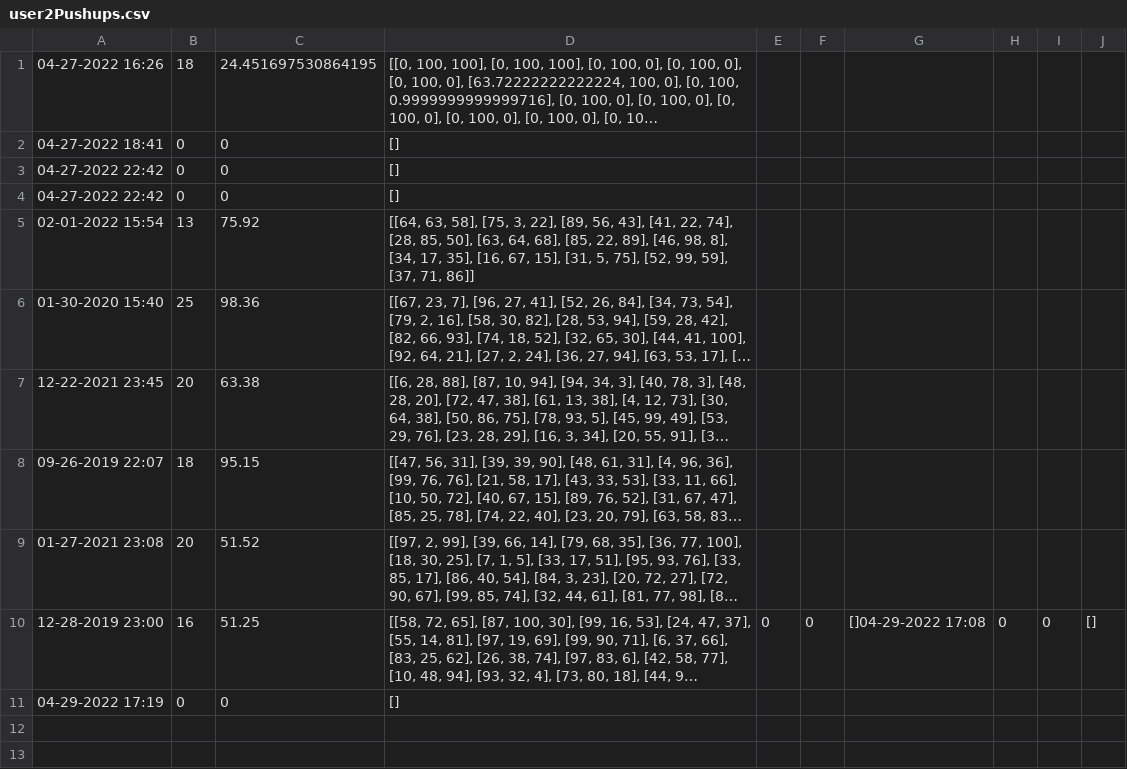
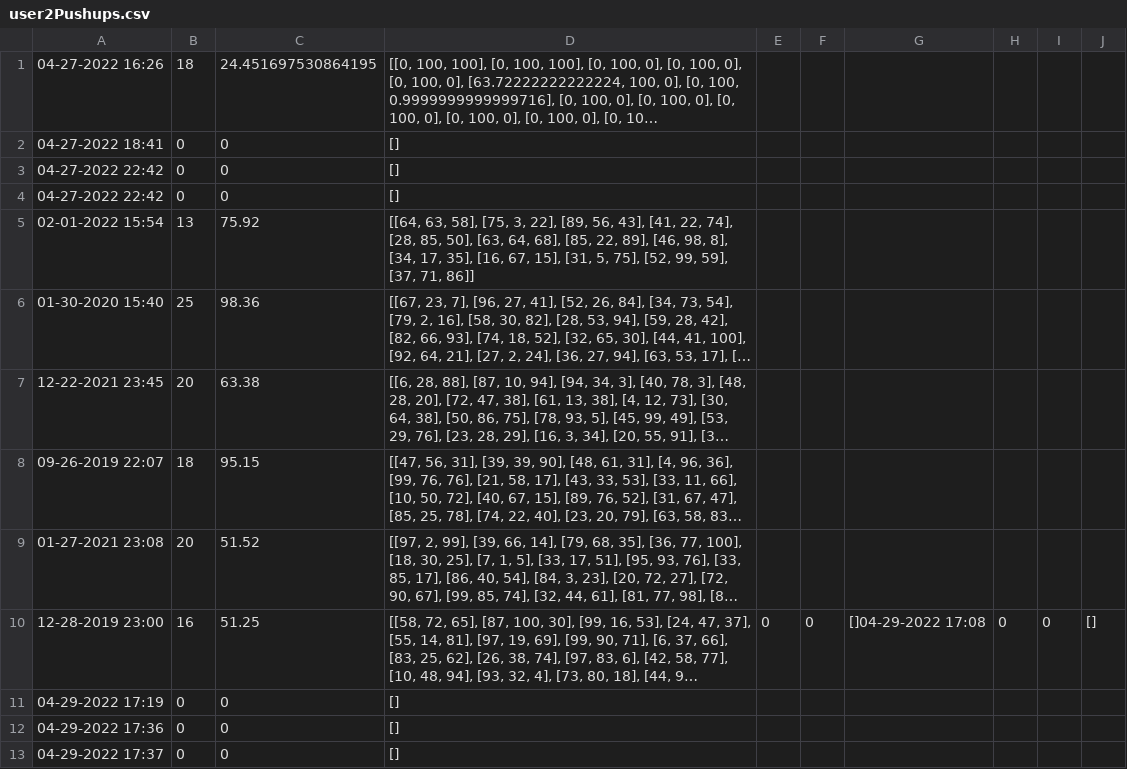
Before and after one commit to jeeminhan/Workout-Buddy, a CSV file: CSV_Files/user2Pushups.csv, drawn as a sheet; long unchanged cells end in …; the diff names each change by its address in the sheet, - before the commit and + after, or states it on an @@ line.

```diff
--- a/CSV_Files/user2Pushups.csv
+++ b/CSV_Files/user2Pushups.csv
+row 12: 04-29-2022 17:36 | 0 | 0 | []
+row 13: 04-29-2022 17:37 | 0 | 0 | []
```
Also changed, not shown: CSV_Files/user1Pushups.csv, CSV_Files/user1Squats.csv, 1 other file.
